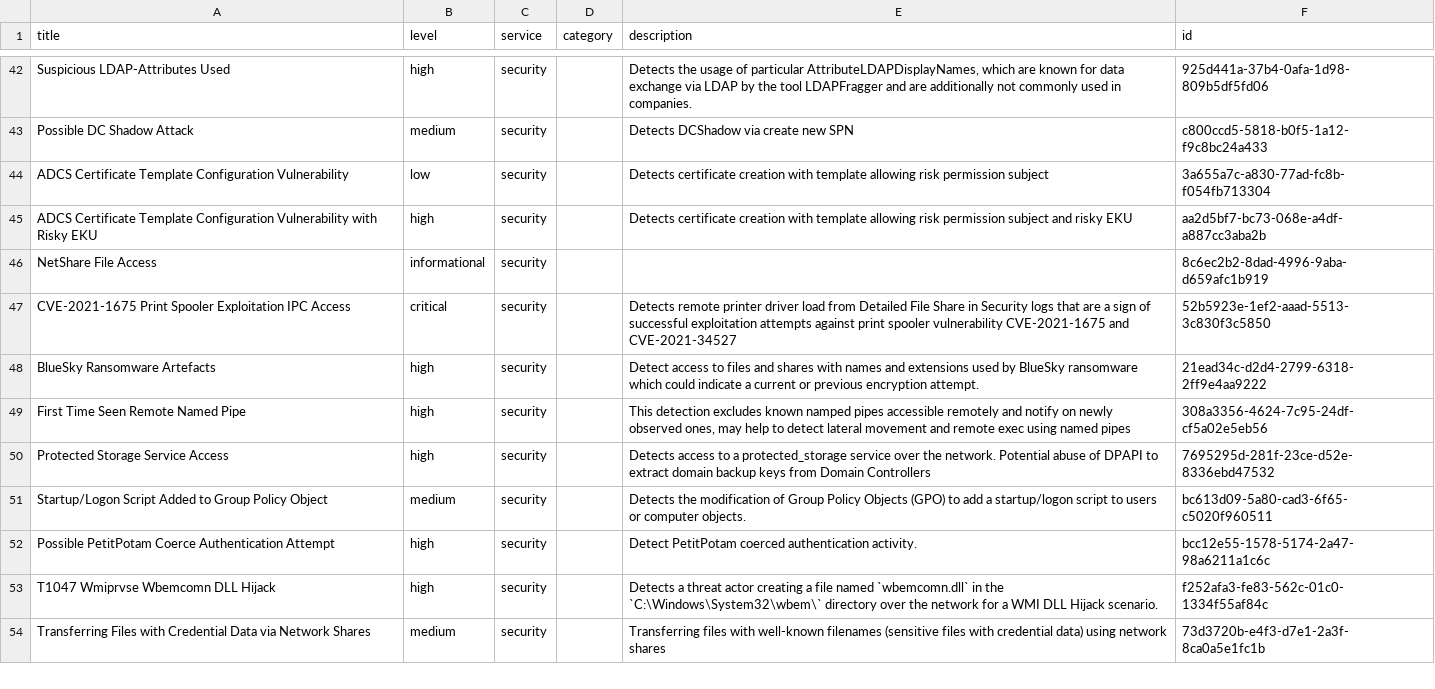
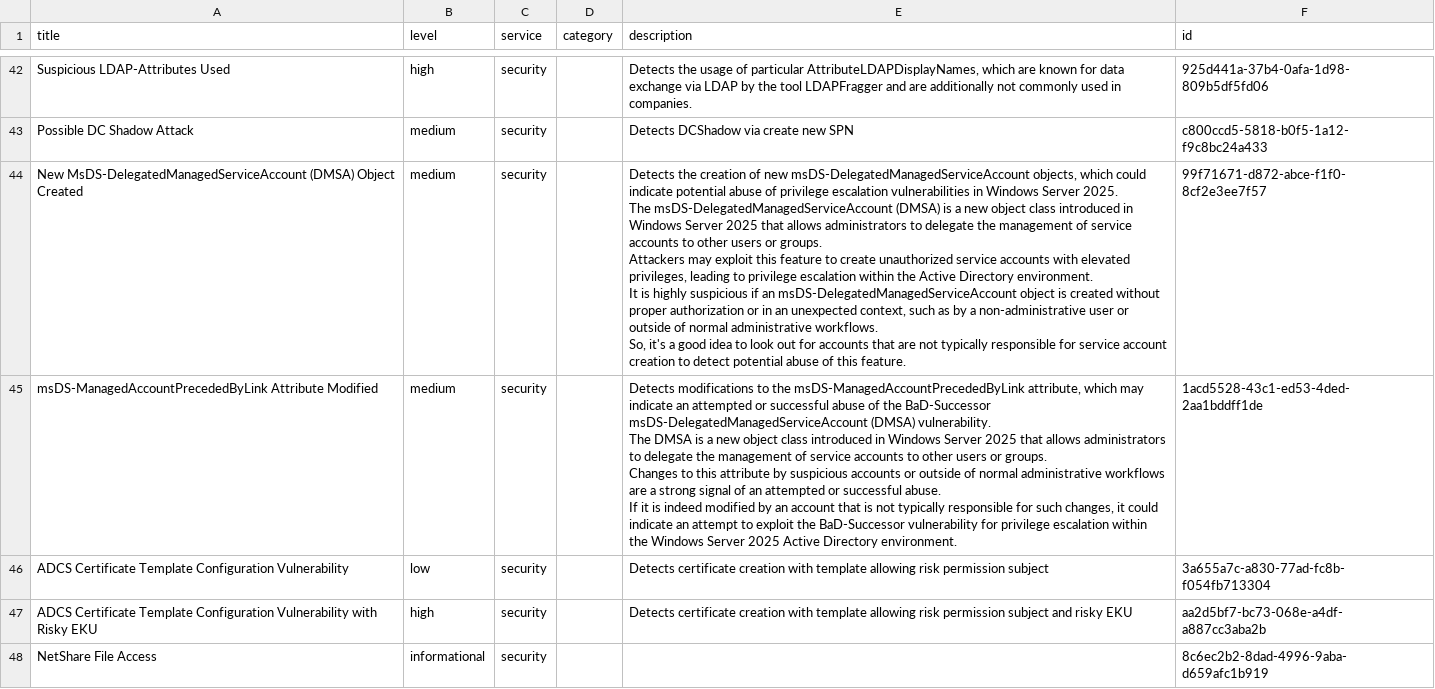
Before and after one commit to Yamato-Security/EventLog-Baseline-Guide, a CSV file: data/Australian_Signals_Directorate/UnusableRules.csv, drawn as a sheet; only a part is shown, gaps mark what is left out; the shorter side is filled out with more unchanged rows; ↵ is a line break in a cell; the diff names each change by its address in the sheet, - before the commit and + after, or states it on an @@ line.

```diff
--- a/data/Australian_Signals_Directorate/UnusableRules.csv
+++ b/data/Australian_Signals_Directorate/UnusableRules.csv
+row 44: New MsDS-DelegatedManagedServiceAccount (DMSA) Object Created | medium | security |  | Detects the creation of new msDS-DelegatedManagedServiceAccount objects, which could indicate potential abuse of privilege escalation vulnerabilities in Windows Server 2025. ↵ The msDS-DelegatedManagedServiceAccount (DMSA) is a new object class introduced in Windows Server 2025 that allows administrators to delegate the management of service accounts to other users or groups. ↵ Attackers may exploit this feature to create unauthorized service accounts with elevated privileges, leading to privilege escalation within the Active Directory environment. ↵ It is highly suspicious if an msDS-DelegatedManagedServiceAccount object is created without proper authorization or in an unexpected context, such as by a non-administrative user or outside of normal administrative workflows. ↵ So, it's a good idea to look out for accounts that are not typically responsible for service account creation to detect potential abuse of this feature. | 99f71671-d872-abce-f1f0-8cf2e3ee7f57
+row 45: msDS-ManagedAccountPrecededByLink Attribute Modified | medium | security |  | Detects modifications to the msDS-ManagedAccountPrecededByLink attribute, which may indicate an attempted or successful abuse of the BaD-Successor msDS-DelegatedManagedServiceAccount (DMSA) vulnerability. ↵ The DMSA is a new object class introduced in Windows Server 2025 that allows administrators to delegate the management of service accounts to other users or groups. ↵ Changes to this attribute by suspicious accounts or outside of normal administrative workflows are a strong signal of an attempted or successful abuse. ↵ If it is indeed modified by an account that is not typically responsible for such changes, it could indicate an attempt to exploit the BaD-Successor vulnerability for privilege escalation within the Windows Server 2025 Active Directory environment. | 1acd5528-43c1-ed53-4ded-2aa1bddff1de
```
Also changed, not shown: data/Australian_Signals_Directorate/UsableRules.csv, data/Australian_Signals_Directorate/WELA-Audit-Result.csv.
